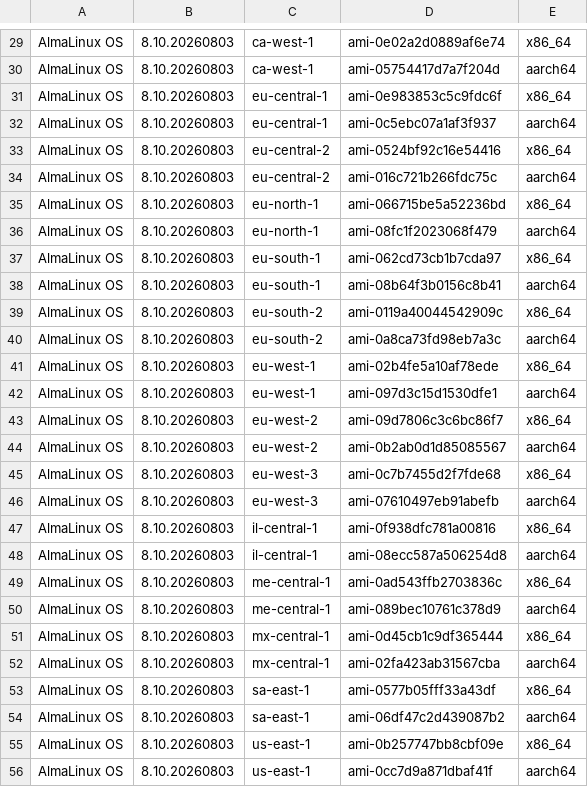
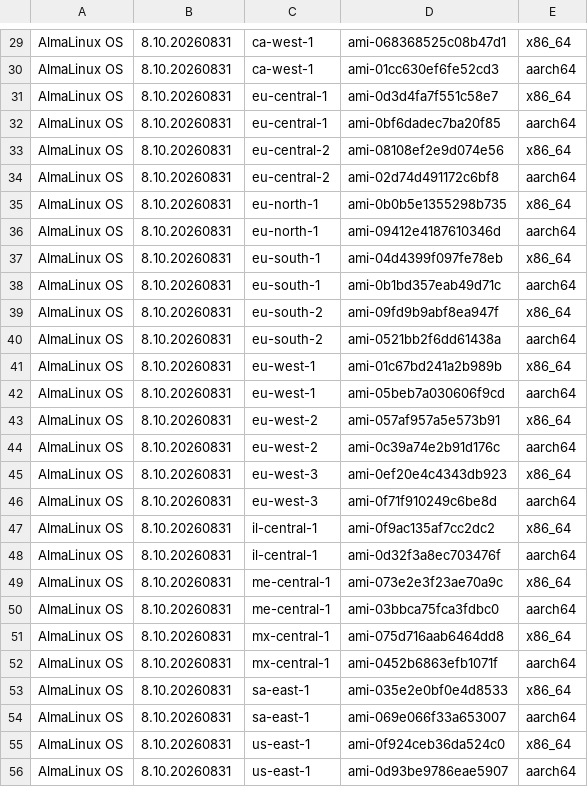
Before and after one commit to AlmaLinux/wiki, a CSV file: docs/.vuepress/public/ci-data/aws_amis_8.csv, drawn as a sheet; only a part is shown, gaps mark what is left out; the diff covers the shown part only.

```diff
--- a/docs/.vuepress/public/ci-data/aws_amis_8.csv
+++ b/docs/.vuepress/public/ci-data/aws_amis_8.csv
@@ -29,28 +29,28 @@
-"AlmaLinux OS","8.10.20260803","ca-west-1","ami-0e02a2d0889af6e74","x86_64"
-"AlmaLinux OS","8.10.20260803","ca-west-1","ami-05754417d7a7f204d","aarch64"
-"AlmaLinux OS","8.10.20260803","eu-central-1","ami-0e983853c5c9fdc6f","x86_64"
-"AlmaLinux OS","8.10.20260803","eu-central-1","ami-0c5ebc07a1af3f937","aarch64"
-"AlmaLinux OS","8.10.20260803","eu-central-2","ami-0524bf92c16e54416","x86_64"
-"AlmaLinux OS","8.10.20260803","eu-central-2","ami-016c721b266fdc75c","aarch64"
-"AlmaLinux OS","8.10.20260803","eu-north-1","ami-066715be5a52236bd","x86_64"
-"AlmaLinux OS","8.10.20260803","eu-north-1","ami-08fc1f2023068f479","aarch64"
-"AlmaLinux OS","8.10.20260803","eu-south-1","ami-062cd73cb1b7cda97","x86_64"
-"AlmaLinux OS","8.10.20260803","eu-south-1","ami-08b64f3b0156c8b41","aarch64"
-"AlmaLinux OS","8.10.20260803","eu-south-2","ami-0119a40044542909c","x86_64"
-"AlmaLinux OS","8.10.20260803","eu-south-2","ami-0a8ca73fd98eb7a3c","aarch64"
-"AlmaLinux OS","8.10.20260803","eu-west-1","ami-02b4fe5a10af78ede","x86_64"
-"AlmaLinux OS","8.10.20260803","eu-west-1","ami-097d3c15d1530dfe1","aarch64"
-"AlmaLinux OS","8.10.20260803","eu-west-2","ami-09d7806c3c6bc86f7","x86_64"
-"AlmaLinux OS","8.10.20260803","eu-west-2","ami-0b2ab0d1d85085567","aarch64"
-"AlmaLinux OS","8.10.20260803","eu-west-3","ami-0c7b7455d2f7fde68","x86_64"
-"AlmaLinux OS","8.10.20260803","eu-west-3","ami-07610497eb91abefb","aarch64"
-"AlmaLinux OS","8.10.20260803","il-central-1","ami-0f938dfc781a00816","x86_64"
-"AlmaLinux OS","8.10.20260803","il-central-1","ami-08ecc587a506254d8","aarch64"
-"AlmaLinux OS","8.10.20260803","me-central-1","ami-0ad543ffb2703836c","x86_64"
-"AlmaLinux OS","8.10.20260803","me-central-1","ami-089bec10761c378d9","aarch64"
-"AlmaLinux OS","8.10.20260803","mx-central-1","ami-0d45cb1c9df365444","x86_64"
-"AlmaLinux OS","8.10.20260803","mx-central-1","ami-02fa423ab31567cba","aarch64"
-"AlmaLinux OS","8.10.20260803","sa-east-1","ami-0577b05fff33a43df","x86_64"
-"AlmaLinux OS","8.10.20260803","sa-east-1","ami-06df47c2d439087b2","aarch64"
-"AlmaLinux OS","8.10.20260803","us-east-1","ami-0b257747bb8cbf09e","x86_64"
-"AlmaLinux OS","8.10.20260803","us-east-1","ami-0cc7d9a871dbaf41f","aarch64"
+"AlmaLinux OS","8.10.20260831","ca-west-1","ami-068368525c08b47d1","x86_64"
+"AlmaLinux OS","8.10.20260831","ca-west-1","ami-01cc630ef6fe52cd3","aarch64"
+"AlmaLinux OS","8.10.20260831","eu-central-1","ami-0d3d4fa7f551c58e7","x86_64"
+"AlmaLinux OS","8.10.20260831","eu-central-1","ami-0bf6dadec7ba20f85","aarch64"
+"AlmaLinux OS","8.10.20260831","eu-central-2","ami-08108ef2e9d074e56","x86_64"
+"AlmaLinux OS","8.10.20260831","eu-central-2","ami-02d74d491172c6bf8","aarch64"
+"AlmaLinux OS","8.10.20260831","eu-north-1","ami-0b0b5e1355298b735","x86_64"
+"AlmaLinux OS","8.10.20260831","eu-north-1","ami-09412e4187610346d","aarch64"
+"AlmaLinux OS","8.10.20260831","eu-south-1","ami-04d4399f097fe78eb","x86_64"
+"AlmaLinux OS","8.10.20260831","eu-south-1","ami-0b1bd357eab49d71c","aarch64"
+"AlmaLinux OS","8.10.20260831","eu-south-2","ami-09fd9b9abf8ea947f","x86_64"
+"AlmaLinux OS","8.10.20260831","eu-south-2","ami-0521bb2f6dd61438a","aarch64"
+"AlmaLinux OS","8.10.20260831","eu-west-1","ami-01c67bd241a2b989b","x86_64"
+"AlmaLinux OS","8.10.20260831","eu-west-1","ami-05beb7a030606f9cd","aarch64"
+"AlmaLinux OS","8.10.20260831","eu-west-2","ami-057af957a5e573b91","x86_64"
+"AlmaLinux OS","8.10.20260831","eu-west-2","ami-0c39a74e2b91d176c","aarch64"
+"AlmaLinux OS","8.10.20260831","eu-west-3","ami-0ef20e4c4343db923","x86_64"
+"AlmaLinux OS","8.10.20260831","eu-west-3","ami-0f71f910249c6be8d","aarch64"
+"AlmaLinux OS","8.10.20260831","il-central-1","ami-0f9ac135af7cc2dc2","x86_64"
+"AlmaLinux OS","8.10.20260831","il-central-1","ami-0d32f3a8ec703476f","aarch64"
+"AlmaLinux OS","8.10.20260831","me-central-1","ami-073e2e3f23ae70a9c","x86_64"
+"AlmaLinux OS","8.10.20260831","me-central-1","ami-03bbca75fca3fdbc0","aarch64"
+"AlmaLinux OS","8.10.20260831","mx-central-1","ami-075d716aab6464dd8","x86_64"
+"AlmaLinux OS","8.10.20260831","mx-central-1","ami-0452b6863efb1071f","aarch64"
+"AlmaLinux OS","8.10.20260831","sa-east-1","ami-035e2e0bf0e4d8533","x86_64"
+"AlmaLinux OS","8.10.20260831","sa-east-1","ami-069e066f33a653007","aarch64"
+"AlmaLinux OS","8.10.20260831","us-east-1","ami-0f924ceb36da524c0","x86_64"
+"AlmaLinux OS","8.10.20260831","us-east-1","ami-0d93be9786eae5907","aarch64"
```
Also changed, not shown: 68 edited cells elsewhere in this file, 1 other file.
